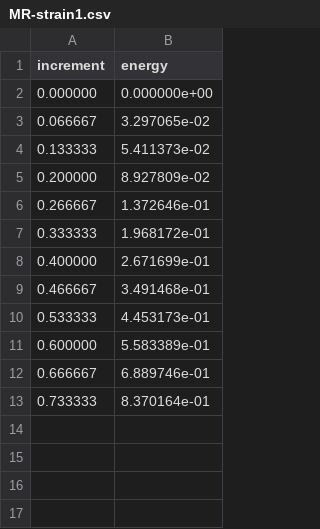
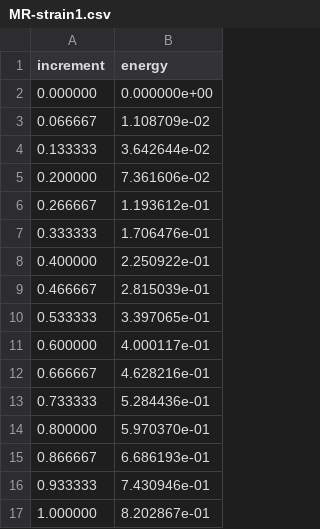
Before and after one commit to wence-/libCEED, a CSV file: examples/solids/output/MR-strain1.csv, drawn as a sheet.

```diff
--- a/examples/solids/output/MR-strain1.csv
+++ b/examples/solids/output/MR-strain1.csv
@@ -2,12 +2,16 @@ increment,energy
 0.000000,0.000000e+00
-0.066667,3.297065e-02
-0.133333,5.411373e-02
-0.200000,8.927809e-02
-0.266667,1.372646e-01
-0.333333,1.968172e-01
-0.400000,2.671699e-01
-0.466667,3.491468e-01
-0.533333,4.453173e-01
-0.600000,5.583389e-01
-0.666667,6.889746e-01
-0.733333,8.370164e-01
+0.066667,1.108709e-02
+0.133333,3.642644e-02
+0.200000,7.361606e-02
+0.266667,1.193612e-01
+0.333333,1.706476e-01
+0.400000,2.250922e-01
+0.466667,2.815039e-01
+0.533333,3.397065e-01
+0.600000,4.000117e-01
+0.666667,4.628216e-01
+0.733333,5.284436e-01
+0.800000,5.970370e-01
+0.866667,6.686193e-01
+0.933333,7.430946e-01
+1.000000,8.202867e-01
```
Also changed, not shown: examples/solids/output/MR-strain.csv, 6 other files.
